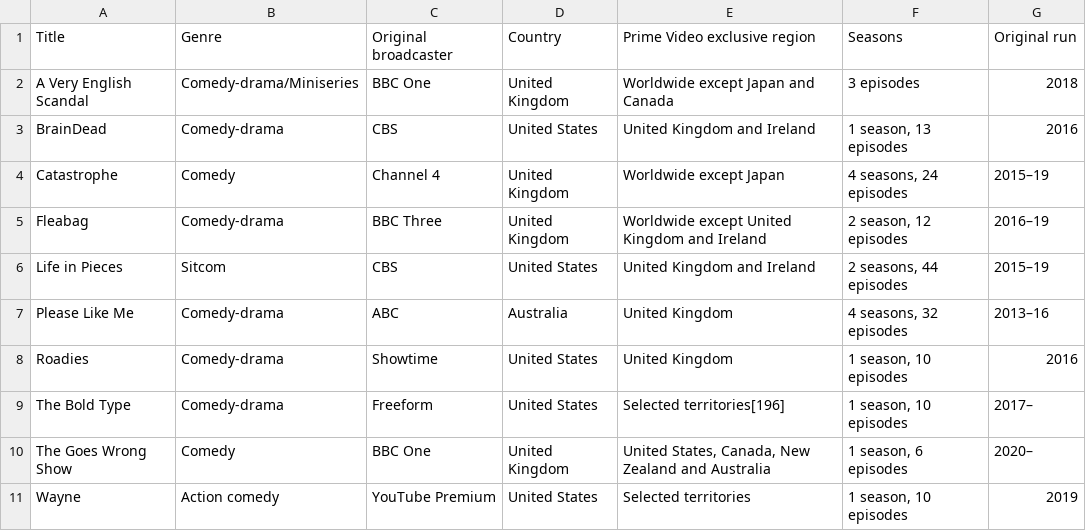
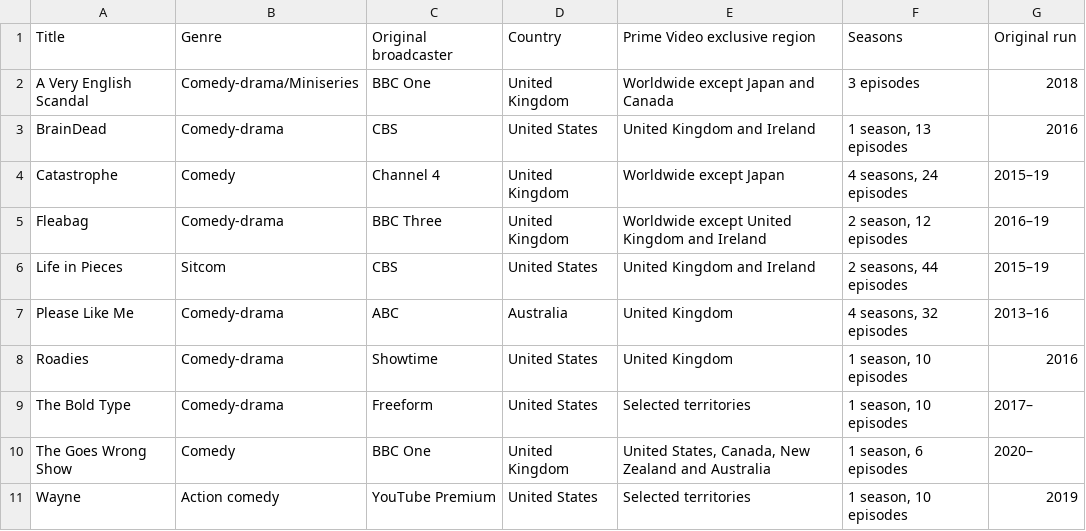
Before and after one commit to Fynn-Mehrens/original-content-eda, a CSV file: datasets/amazon/shows/table-20.csv, drawn as a sheet.

Commit message:
Update table-20.csv

```diff
--- a/datasets/amazon/shows/table-20.csv
+++ b/datasets/amazon/shows/table-20.csv
@@ -8,3 +8,3 @@ Please Like Me,Comedy-drama,ABC,Australia,United Kingdom,"4 seasons, 32 episodes
 Roadies,Comedy-drama,Showtime,United States,United Kingdom,"1 season, 10 episodes",2016
-The Bold Type,Comedy-drama,Freeform,United States,Selected territories[196],"1 season, 10 episodes",2017–
+The Bold Type,Comedy-drama,Freeform,United States,Selected territories,"1 season, 10 episodes",2017–
 The Goes Wrong Show,Comedy,BBC One,United Kingdom,"United States, Canada, New Zealand and Australia","1 season, 6 episodes",2020–
```
